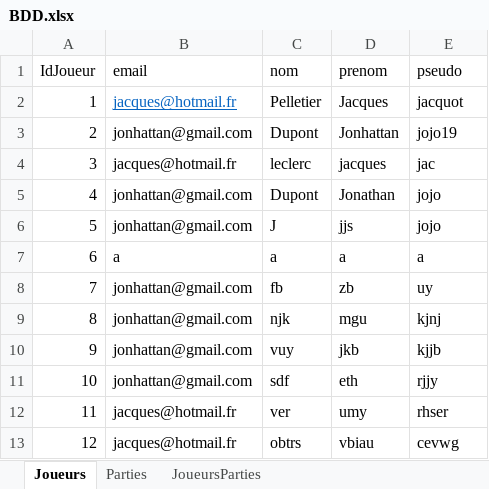
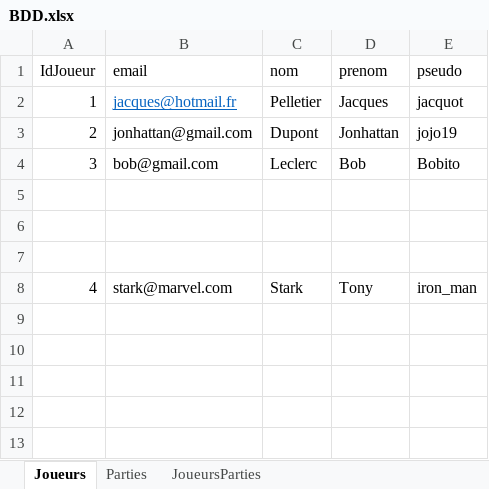
Before and after one commit to nunodepaula/projetsS5, an Excel workbook: parent-project-jeumemoire/persistancejeumemory-v0/jeumemory_bdd/BDD.xlsx, sheet Joueurs, drawn as a sheet; values as stored, in another font and other column widths than the file's, no borders; removed rows and columns are numbered as before the commit, all else as after; the diff names each change by its address in the sheet, - before the commit and + after, or states it on an @@ line.

Commit message:
Persistance Login

```diff
--- a/parent-project-jeumemoire/persistancejeumemory-v0/jeumemory_bdd/BDD.xlsx (sheet Joueurs)
+++ b/parent-project-jeumemoire/persistancejeumemory-v0/jeumemory_bdd/BDD.xlsx (sheet Joueurs)
-B4 (email): jacques@hotmail.fr
+B4 (email): bob@gmail.com
-C4 (nom): leclerc
+C4 (nom): Leclerc
-D4 (prenom): jacques
+D4 (prenom): Bob
-E4 (pseudo): jac
+E4 (pseudo): Bobito
-row 5: 4 | jonhattan@gmail.com | Dupont | Jonathan | jojo
+row 5: (empty)
-row 6: 5 | jonhattan@gmail.com | J | jjs | jojo
+row 6: (empty)
-row 7: 6 | a | a | a | a
+row 7: (empty)
-row 8: 7 | jonhattan@gmail.com | fb | zb | uy
-row 9: 8 | jonhattan@gmail.com | njk | mgu | kjnj
-row 10: 9 | jonhattan@gmail.com | vuy | jkb | kjjb
-row 11: 10 | jonhattan@gmail.com | sdf | eth | rjjy
-row 12: 11 | jacques@hotmail.fr | ver | umy | rhser
-row 13: 12 | jacques@hotmail.fr | obtrs | vbiau | cevwg
+row 8: 4 | stark@marvel.com | Stark | Tony | iron_man
```
Also changed, not shown: 23 other files.
